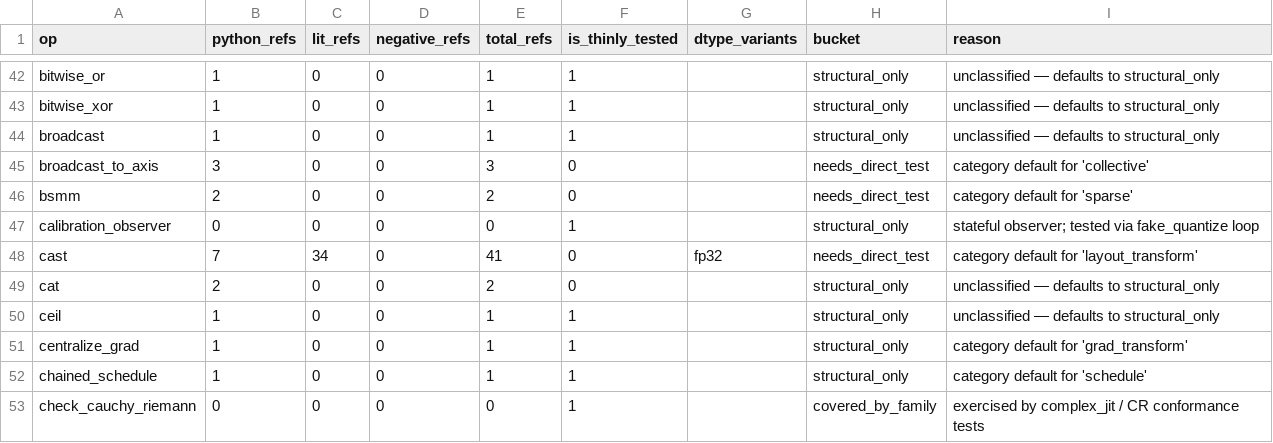
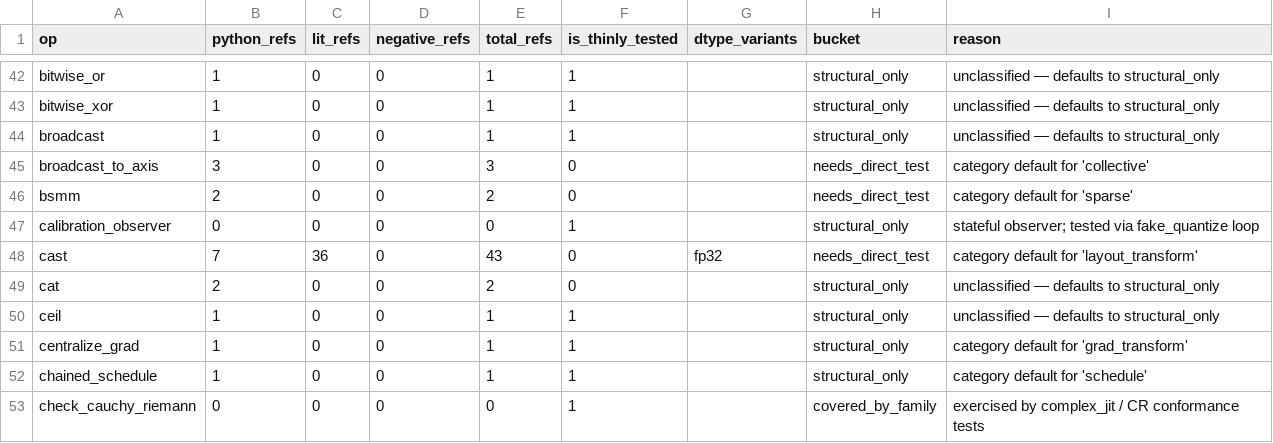
Before and after one commit to gstoner/tessera, a CSV file: docs/audit/generated/test_coverage.csv, drawn as a sheet; only a part is shown, gaps mark what is left out.

```diff
--- a/docs/audit/generated/test_coverage.csv
+++ b/docs/audit/generated/test_coverage.csv
@@ -47,3 +47,3 @@ bsmm,2,0,0,2,0,,needs_direct_test,category default for 'sparse'
 calibration_observer,0,0,0,0,1,,structural_only,stateful observer; tested via fake_quantize loop
-cast,7,34,0,41,0,fp32,needs_direct_test,category default for 'layout_transform'
+cast,7,36,0,43,0,fp32,needs_direct_test,category default for 'layout_transform'
 cat,2,0,0,2,0,,structural_only,unclassified — defaults to structural_only
```
Also changed, not shown: 5 other files.
